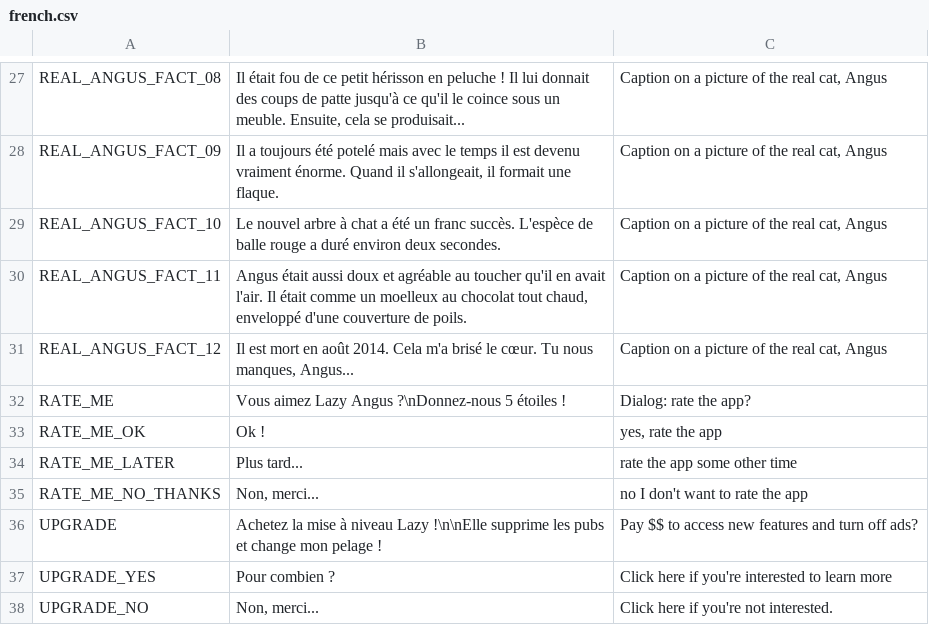
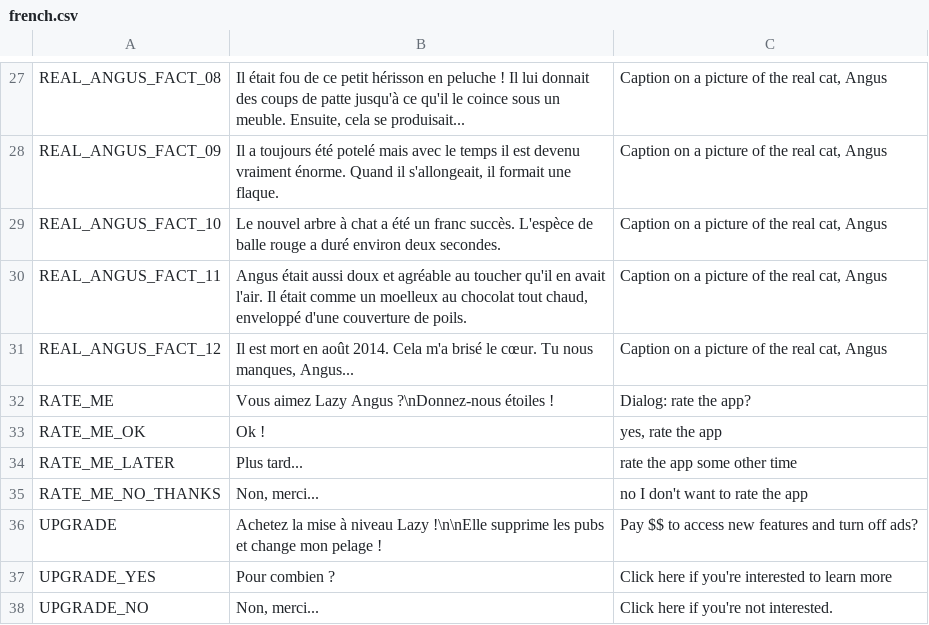
Before and after one commit to DougLazyAngus/lazyAngus, a CSV file: LazyAngus/Assets/Resources/Strings/french.csv, drawn as a sheet; only a part is shown, gaps mark what is left out.

```diff
--- a/LazyAngus/Assets/Resources/Strings/french.csv
+++ b/LazyAngus/Assets/Resources/Strings/french.csv
@@ -31,3 +31,3 @@ REAL_ANGUS_FACT_11,"Angus était aussi doux et agréable au toucher qu'il en ava
 REAL_ANGUS_FACT_12,"Il est mort en août 2014. Cela m'a brisé le cœur. Tu nous manques, Angus...","Caption on a picture of the real cat, Angus"
-RATE_ME,"Vous aimez Lazy Angus ?\nDonnez-nous 5 étoiles !","Dialog: rate the app?"
+RATE_ME,"Vous aimez Lazy Angus ?\nDonnez-nous étoiles !","Dialog: rate the app?"
 RATE_ME_OK,Ok !,"yes, rate the app"
```
Also changed, not shown: LazyAngus/Assets/Resources/Strings/chinese.csv, LazyAngus/Assets/Resources/Strings/english.csv, 13 other files.
